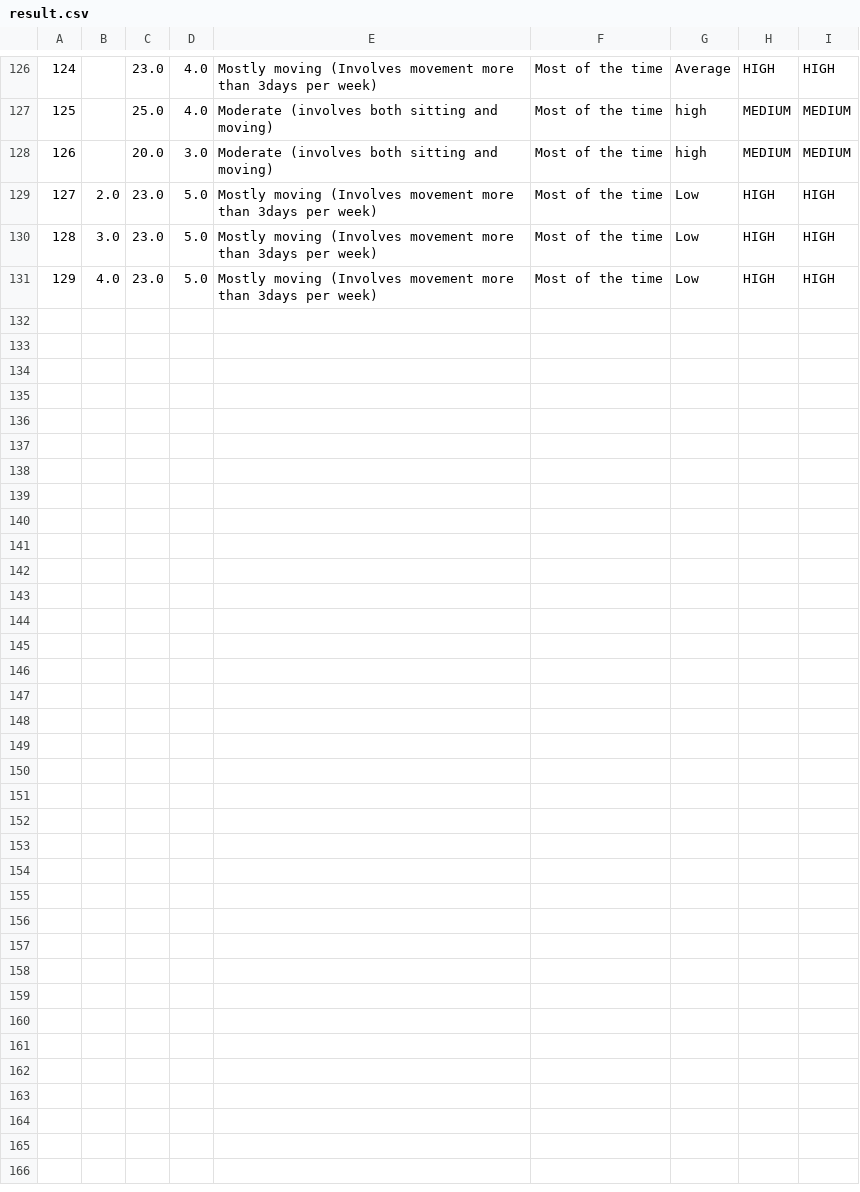
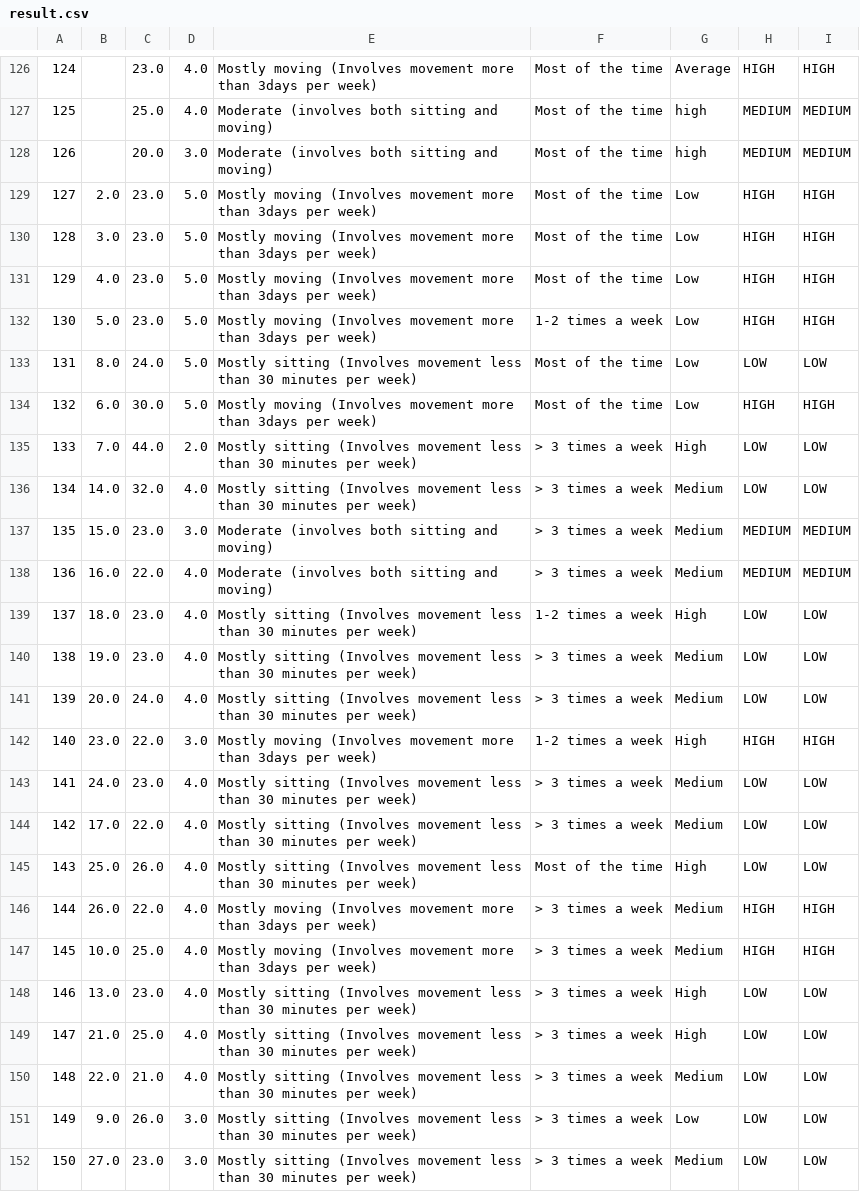
Before and after one commit to ahmedfadhil/CoachAIBot, a CSV file: csvs/result.csv, drawn as a sheet; only a part is shown, gaps mark what is left out.

```diff
--- a/csvs/result.csv
+++ b/csvs/result.csv
@@ -131 +131,22 @@
 129,4.0,23.0,5.0,Mostly moving (Involves movement more than 3days per week),Most of the time,Low,HIGH,HIGH
+130,5.0,23.0,5.0,Mostly moving (Involves movement more than 3days per week),1-2 times a week,Low,HIGH,HIGH
+131,8.0,24.0,5.0,Mostly sitting (Involves movement less than 30 minutes per week),Most of the time,Low,LOW,LOW
+132,6.0,30.0,5.0,Mostly moving (Involves movement more than 3days per week),Most of the time,Low,HIGH,HIGH
+133,7.0,44.0,2.0,Mostly sitting (Involves movement less than 30 minutes per week),> 3 times a week,High,LOW,LOW
+134,14.0,32.0,4.0,Mostly sitting (Involves movement less than 30 minutes per week),> 3 times a week,Medium,LOW,LOW
+135,15.0,23.0,3.0,Moderate (involves both sitting and moving),> 3 times a week,Medium,MEDIUM,MEDIUM
+136,16.0,22.0,4.0,Moderate (involves both sitting and moving),> 3 times a week,Medium,MEDIUM,MEDIUM
+137,18.0,23.0,4.0,Mostly sitting (Involves movement less than 30 minutes per week),1-2 times a week,High,LOW,LOW
+138,19.0,23.0,4.0,Mostly sitting (Involves movement less than 30 minutes per week),> 3 times a week,Medium,LOW,LOW
+139,20.0,24.0,4.0,Mostly sitting (Involves movement less than 30 minutes per week),> 3 times a week,Medium,LOW,LOW
+140,23.0,22.0,3.0,Mostly moving (Involves movement more than 3days per week),1-2 times a week,High,HIGH,HIGH
+141,24.0,23.0,4.0,Mostly sitting (Involves movement less than 30 minutes per week),> 3 times a week,Medium,LOW,LOW
+142,17.0,22.0,4.0,Mostly sitting (Involves movement less than 30 minutes per week),> 3 times a week,Medium,LOW,LOW
+143,25.0,26.0,4.0,Mostly sitting (Involves movement less than 30 minutes per week),Most of the time,High,LOW,LOW
+144,26.0,22.0,4.0,Mostly moving (Involves movement more than 3days per week),> 3 times a week,Medium,HIGH,HIGH
+145,10.0,25.0,4.0,Mostly moving (Involves movement more than 3days per week),> 3 times a week,Medium,HIGH,HIGH
+146,13.0,23.0,4.0,Mostly sitting (Involves movement less than 30 minutes per week),> 3 times a week,High,LOW,LOW
+147,21.0,25.0,4.0,Mostly sitting (Involves movement less than 30 minutes per week),> 3 times a week,High,LOW,LOW
+148,22.0,21.0,4.0,Mostly sitting (Involves movement less than 30 minutes per week),> 3 times a week,Medium,LOW,LOW
+149,9.0,26.0,3.0,Mostly sitting (Involves movement less than 30 minutes per week),> 3 times a week,Low,LOW,LOW
+150,27.0,23.0,3.0,Mostly sitting (Involves movement less than 30 minutes per week),> 3 times a week,Medium,LOW,LOW
```
Also changed, not shown: csvs/features.csv, 6 other files.
